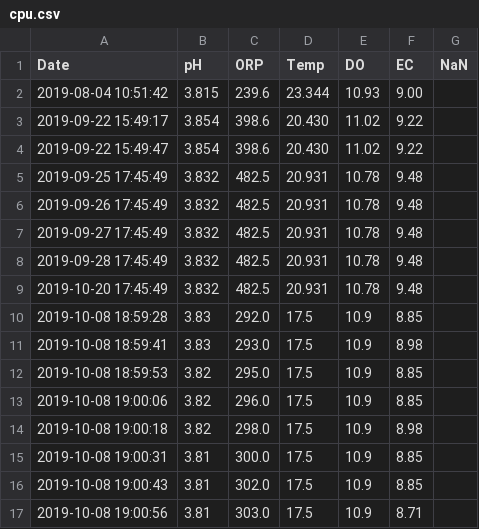
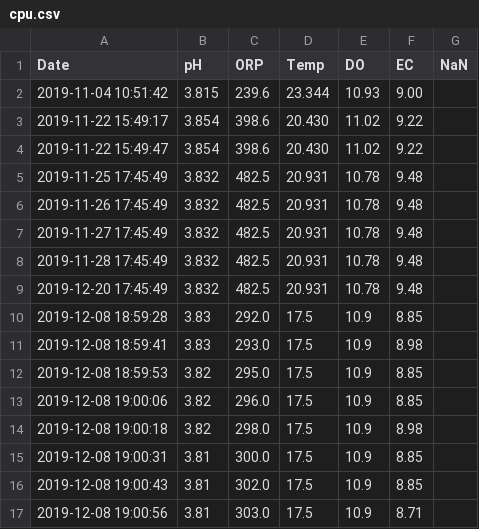
Before and after one commit to HussamSoufi/Master-Thesis, a CSV file: cpu.csv, drawn as a sheet.

Commit message:
last change from old laptop

```diff
--- a/cpu.csv
+++ b/cpu.csv
@@ -1,17 +1,17 @@
 Date,pH,ORP,Temp,DO,EC,NaN
-2019-08-04 10:51:42,3.815,239.6,23.344,10.93,9.00,
-2019-09-22 15:49:17,3.854,398.6,20.430,11.02,9.22,
-2019-09-22 15:49:47,3.854,398.6,20.430,11.02,9.22,
-2019-09-25 17:45:49,3.832,482.5,20.931,10.78,9.48,
-2019-09-26 17:45:49,3.832,482.5,20.931,10.78,9.48,
-2019-09-27 17:45:49,3.832,482.5,20.931,10.78,9.48,
-2019-09-28 17:45:49,3.832,482.5,20.931,10.78,9.48,
-2019-10-20 17:45:49,3.832,482.5,20.931,10.78,9.48,
-2019-10-08 18:59:28,3.83,292.0,17.5,10.9,8.85,
-2019-10-08 18:59:41,3.83,293.0,17.5,10.9,8.98,
-2019-10-08 18:59:53,3.82,295.0,17.5,10.9,8.85,
-2019-10-08 19:00:06,3.82,296.0,17.5,10.9,8.85,
-2019-10-08 19:00:18,3.82,298.0,17.5,10.9,8.98,
-2019-10-08 19:00:31,3.81,300.0,17.5,10.9,8.85,
-2019-10-08 19:00:43,3.81,302.0,17.5,10.9,8.85,
-2019-10-08 19:00:56,3.81,303.0,17.5,10.9,8.71,
+2019-11-04 10:51:42,3.815,239.6,23.344,10.93,9.00,
+2019-11-22 15:49:17,3.854,398.6,20.430,11.02,9.22,
+2019-11-22 15:49:47,3.854,398.6,20.430,11.02,9.22,
+2019-11-25 17:45:49,3.832,482.5,20.931,10.78,9.48,
+2019-11-26 17:45:49,3.832,482.5,20.931,10.78,9.48,
+2019-11-27 17:45:49,3.832,482.5,20.931,10.78,9.48,
+2019-11-28 17:45:49,3.832,482.5,20.931,10.78,9.48,
+2019-12-20 17:45:49,3.832,482.5,20.931,10.78,9.48,
+2019-12-08 18:59:28,3.83,292.0,17.5,10.9,8.85,
+2019-12-08 18:59:41,3.83,293.0,17.5,10.9,8.98,
+2019-12-08 18:59:53,3.82,295.0,17.5,10.9,8.85,
+2019-12-08 19:00:06,3.82,296.0,17.5,10.9,8.85,
+2019-12-08 19:00:18,3.82,298.0,17.5,10.9,8.98,
+2019-12-08 19:00:31,3.81,300.0,17.5,10.9,8.85,
+2019-12-08 19:00:43,3.81,302.0,17.5,10.9,8.85,
+2019-12-08 19:00:56,3.81,303.0,17.5,10.9,8.71,
```
